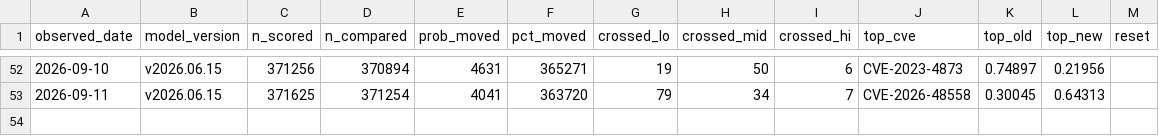
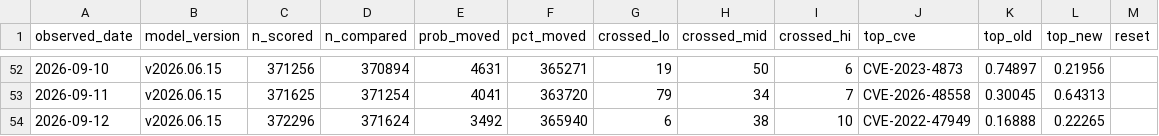
Before and after one commit to Devko/CyberMon, a CSV file: site/data/history/epss_volatility.csv, drawn as a sheet; only a part is shown, gaps mark what is left out; the diff names each change by its address in the sheet, - before the commit and + after, or states it on an @@ line.

Commit message:
data: nightly refresh 2026-09-13 [skip ci]

```diff
--- a/site/data/history/epss_volatility.csv
+++ b/site/data/history/epss_volatility.csv
+row 54: 2026-09-12 | v2026.06.15 | 372296 | 371624 | 3492 | 365940 | 6 | 38 | 10 | CVE-2022-47949 | 0.16888 | 0.22265
```
Also changed, not shown: site/data/history/botnet_c2.csv, site/data/history/nvd_backlog.csv, 35 other files.
